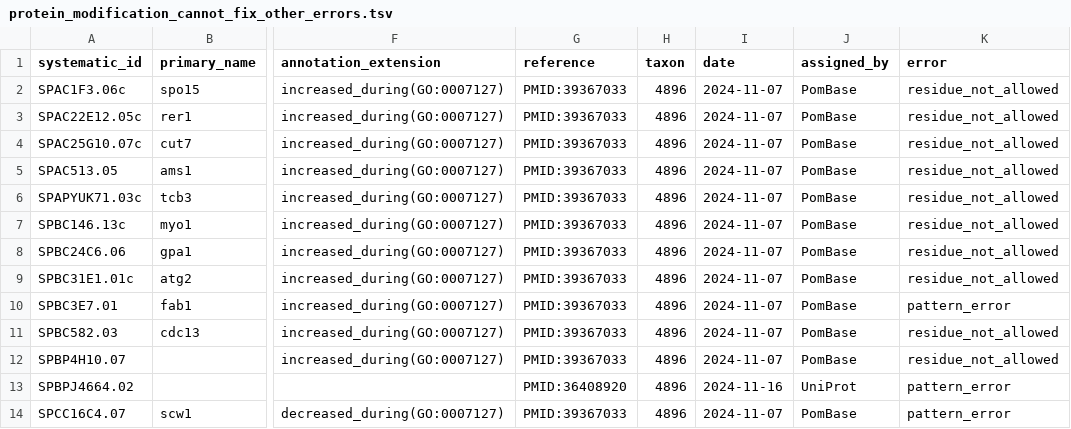
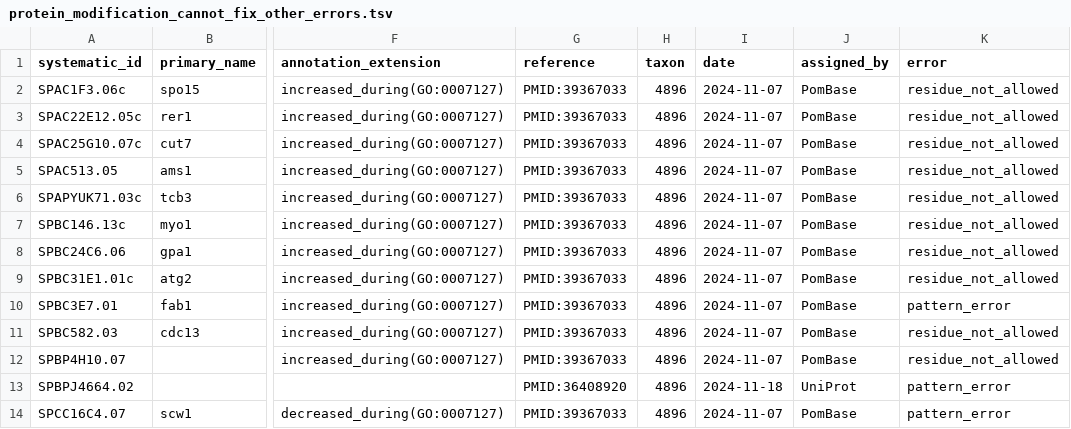
Before and after one commit to pombase/allele_qc, a TSV file: results/protein_modification_cannot_fix_other_errors.tsv, drawn as a sheet; only a part is shown, gaps mark what is left out; the diff names each change by its address in the sheet, - before the commit and + after, or states it on an @@ line.

```diff
--- a/results/protein_modification_cannot_fix_other_errors.tsv
+++ b/results/protein_modification_cannot_fix_other_errors.tsv
-I13 (date): 2024-11-16
+I13 (date): 2024-11-18
```
Also changed, not shown: results/allele_auto_fix.tsv, results/allele_cannot_fix_other_errors.tsv, 3 other files.
